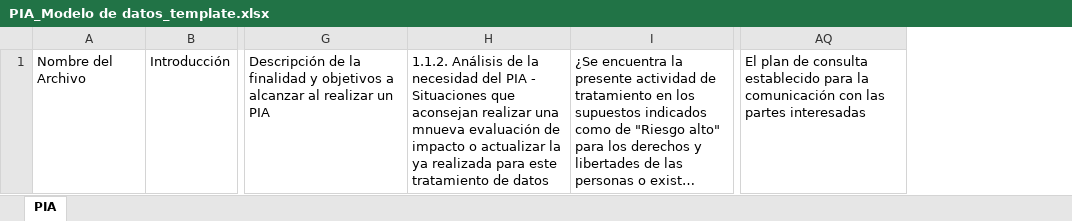
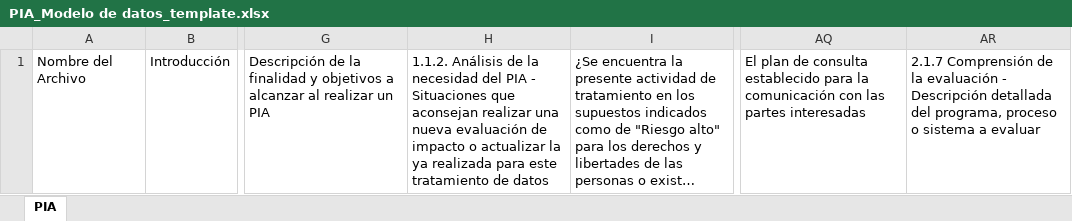
Before and after one commit to Processing-T-T-DC/asisaocr, an Excel workbook: templates/PIA_Modelo de datos_template.xlsx, sheet PIA, drawn as a sheet; only a part is shown, gaps mark what is left out; long unchanged cells end in …; values as stored, in another font and other column widths than the file's, no borders; removed rows and columns are numbered as before the commit, all else as after; the diff names each change by its address in the sheet, - before the commit and + after, or states it on an @@ line.

Commit message:
FIX: missing column on PIA model, and updated template

```diff
--- a/templates/PIA_Modelo de datos_template.xlsx (sheet PIA)
+++ b/templates/PIA_Modelo de datos_template.xlsx (sheet PIA)
-column H, row 1: 1.1.2. Análisis de la necesidad del PIA - Situaciones que aconsejan realizar una mnueva evaluación de impacto o actualizar la ya realizada para este tratamiento de datos
+column H, row 1: 1.1.2. Análisis de la necesidad del PIA - Situaciones que aconsejan realizar una nueva evaluación de impacto o actualizar la ya realizada para este tratamiento de datos
+column AR, row 1: 2.1.7 Comprensión de la evaluación - Descripción detallada del programa, proceso o sistema a evaluar
```
Also changed, not shown: 1 other file.
